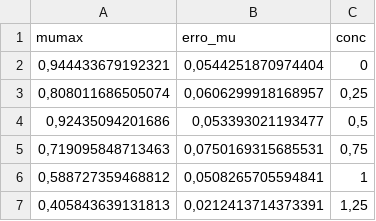
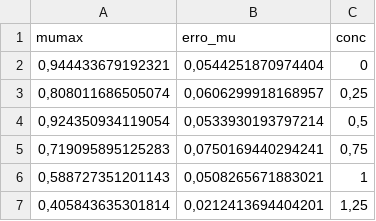
Before and after one commit to anamschiavo/programando, a TSV file: Ecoli/mumax_tab.tsv, drawn as a sheet.

```diff
--- a/Ecoli/mumax_tab.tsv
+++ b/Ecoli/mumax_tab.tsv
@@ -3,5 +3,5 @@
 0,808011686505074	0,0606299918168957	0,25
-0,92435094201686	0,053393021193477	0,5
-0,719095848713463	0,0750169315685531	0,75
-0,588727359468812	0,0508265705594841	1
-0,405843639131813	0,0212413714373391	1,25
+0,924350934119054	0,0533930193797214	0,5
+0,719095895125283	0,0750169440294241	0,75
+0,588727351201143	0,0508265671883021	1
+0,405843635301814	0,0212413694404201	1,25
```
Also changed, not shown: Halophiles/halophile_bruto.tsv, 9 other files.
